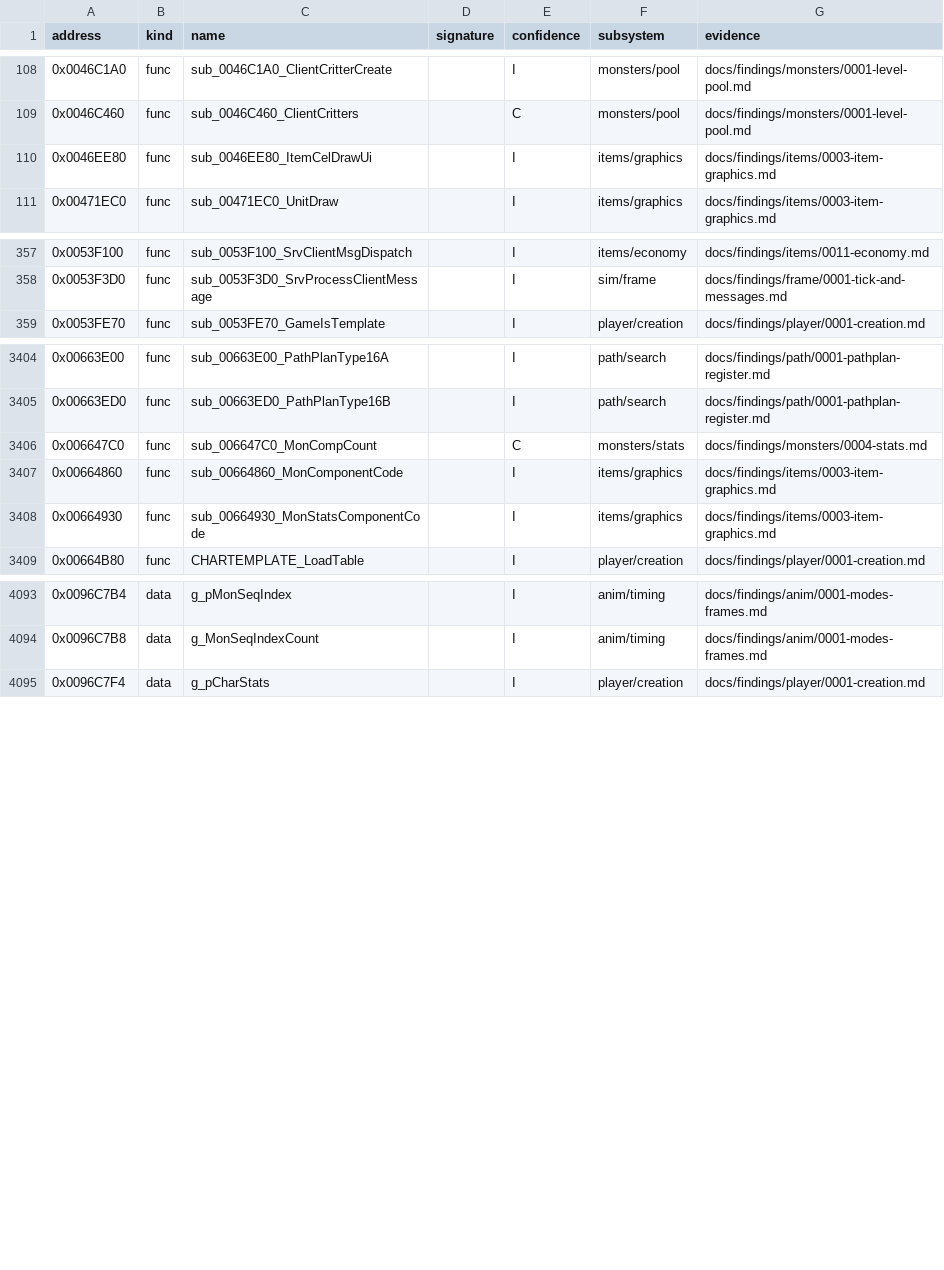
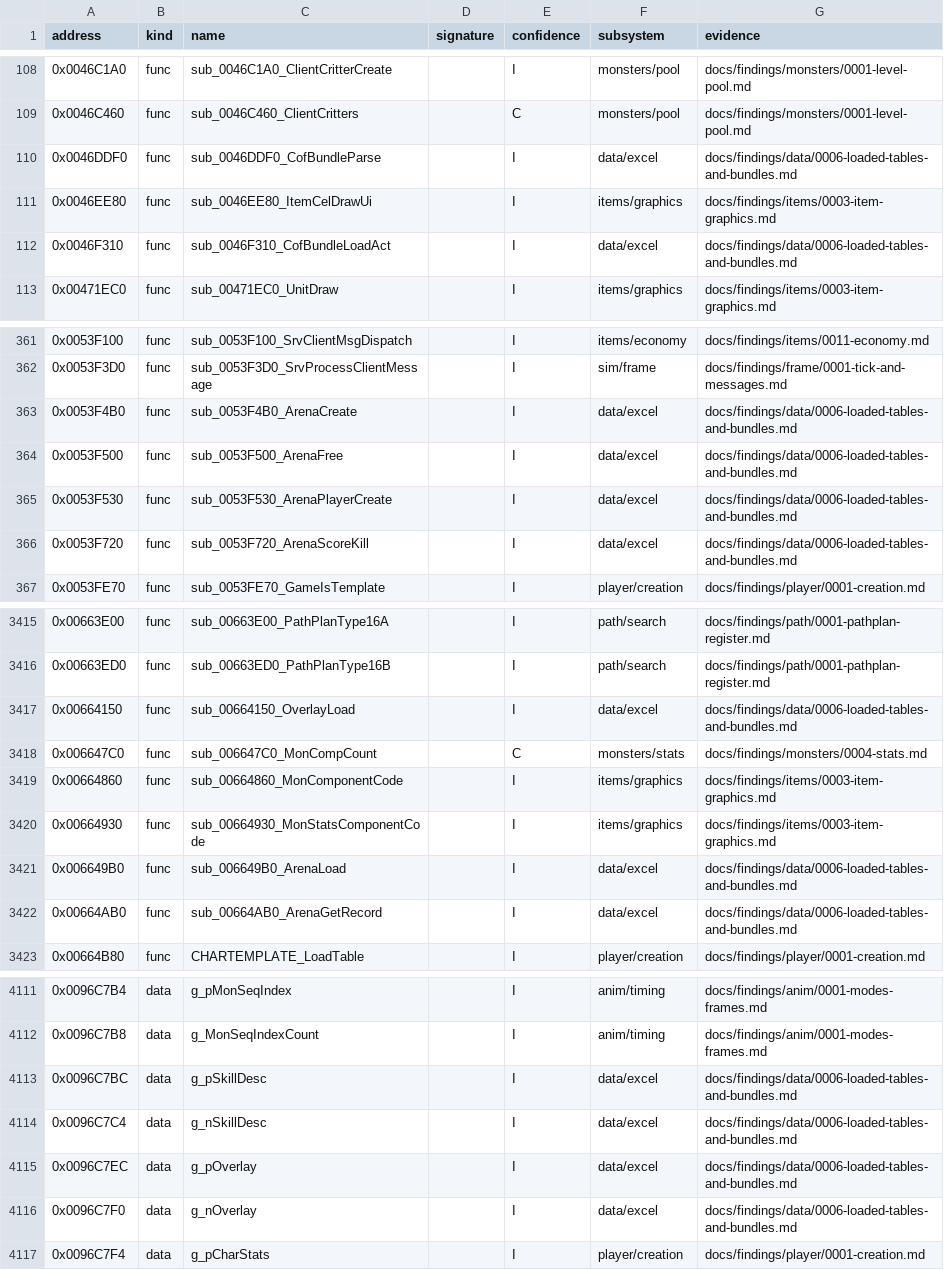
Before and after one commit to IgorKonovalov/diablo-2-recompilation, a CSV file: re/symbols.csv, drawn as a sheet; only a part is shown, gaps mark what is left out; the diff covers the shown part only; the diff names each change by its address in the sheet, - before the commit and + after, or states it on an @@ line.

Commit message:
docs(findings): data/0006 items 2-5, the code-list readers, the event dispatch ids, SkillDesc's server use, the COF bundles; plan 0068 Phase 2 log

```diff
--- a/re/symbols.csv
+++ b/re/symbols.csv
+row 110: 0x0046DDF0 | func | sub_0046DDF0_CofBundleParse |  | I | data/excel | docs/findings/data/0006-loaded-tables-and-bundles.md
+row 112: 0x0046F310 | func | sub_0046F310_CofBundleLoadAct |  | I | data/excel | docs/findings/data/0006-loaded-tables-and-bundles.md
+row 363: 0x0053F4B0 | func | sub_0053F4B0_ArenaCreate |  | I | data/excel | docs/findings/data/0006-loaded-tables-and-bundles.md
+row 364: 0x0053F500 | func | sub_0053F500_ArenaFree |  | I | data/excel | docs/findings/data/0006-loaded-tables-and-bundles.md
+row 365: 0x0053F530 | func | sub_0053F530_ArenaPlayerCreate |  | I | data/excel | docs/findings/data/0006-loaded-tables-and-bundles.md
+row 366: 0x0053F720 | func | sub_0053F720_ArenaScoreKill |  | I | data/excel | docs/findings/data/0006-loaded-tables-and-bundles.md
+row 3417: 0x00664150 | func | sub_00664150_OverlayLoad |  | I | data/excel | docs/findings/data/0006-loaded-tables-and-bundles.md
+row 3421: 0x006649B0 | func | sub_006649B0_ArenaLoad |  | I | data/excel | docs/findings/data/0006-loaded-tables-and-bundles.md
+row 3422: 0x00664AB0 | func | sub_00664AB0_ArenaGetRecord |  | I | data/excel | docs/findings/data/0006-loaded-tables-and-bundles.md
+row 4113: 0x0096C7BC | data | g_pSkillDesc |  | I | data/excel | docs/findings/data/0006-loaded-tables-and-bundles.md
+row 4114: 0x0096C7C4 | data | g_nSkillDesc |  | I | data/excel | docs/findings/data/0006-loaded-tables-and-bundles.md
+row 4115: 0x0096C7EC | data | g_pOverlay |  | I | data/excel | docs/findings/data/0006-loaded-tables-and-bundles.md
+row 4116: 0x0096C7F0 | data | g_nOverlay |  | I | data/excel | docs/findings/data/0006-loaded-tables-and-bundles.md
```
Also changed, not shown: 10 added rows elsewhere in this file, 5 other files.
